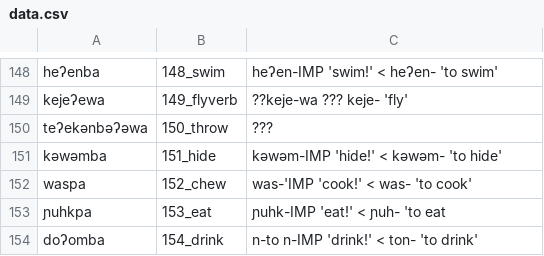
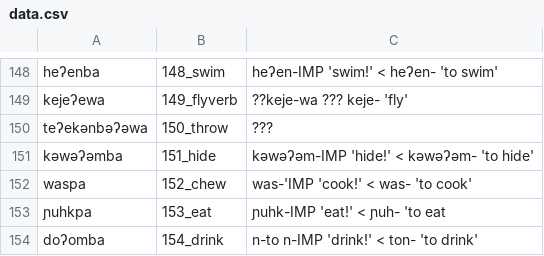
Before and after one commit to lexibank/mixezoqueanvoices, a CSV file: raw/data/Tapalapa/data.csv, drawn as a sheet; only a part is shown, gaps mark what is left out.

Commit message:
Update data.csv

```diff
--- a/raw/data/Tapalapa/data.csv
+++ b/raw/data/Tapalapa/data.csv
@@ -150,3 +150,3 @@ kejeʔewa,149_flyverb,??keje-wa ???  keje- 'fly'
 teʔekənbəʔəwa,150_throw,???
-kəwəmba,151_hide,kəwəm-IMP 'hide!' < kəwəm- 'to hide'
+kəwəʔəmba,151_hide,kəwəʔəm-IMP 'hide!' < kəwəʔəm- 'to hide'
 waspa,152_chew,was-'IMP 'cook!' < was- 'to cook'
```
